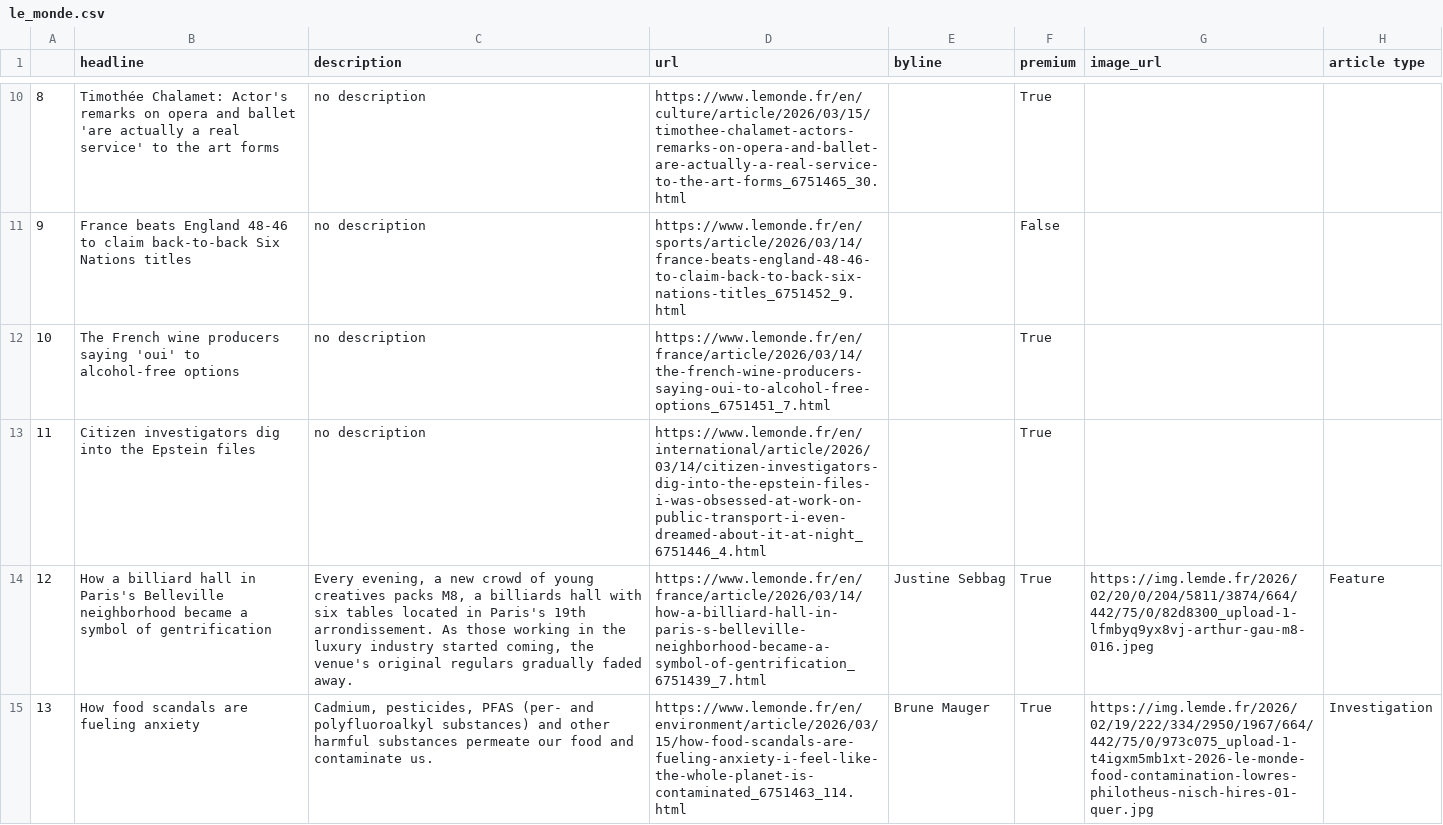
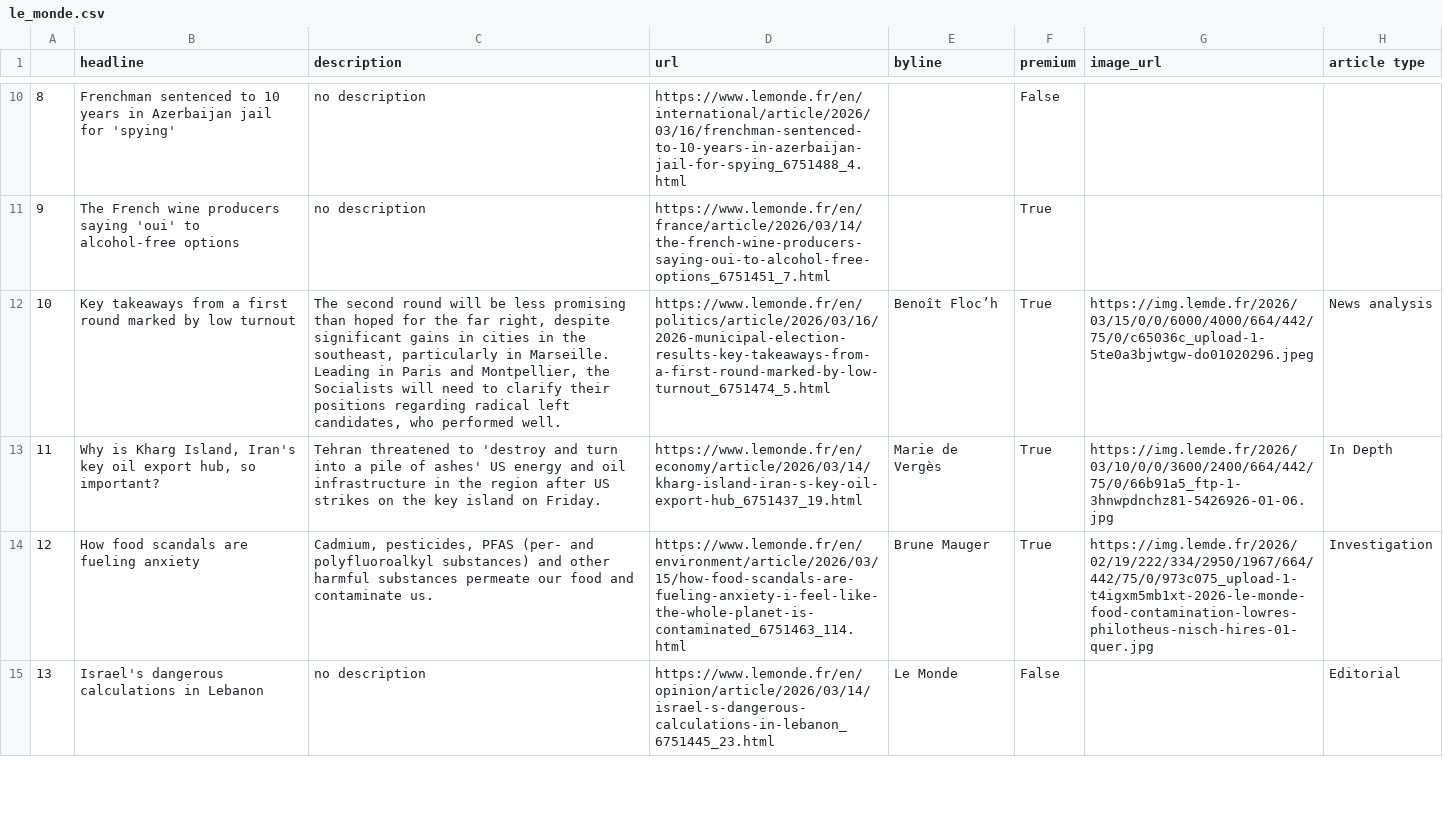
Before and after one commit to helenawittlich/scraping, a CSV file: le_monde.csv, drawn as a sheet; only a part is shown, gaps mark what is left out; the shorter side is filled out with more unchanged rows; removed rows and columns are numbered as before the commit, all else as after; the diff covers the shown part only; the diff names each change by its address in the sheet, - before the commit and + after, or states it on an @@ line.

```diff
--- a/le_monde.csv
+++ b/le_monde.csv
@@ column A renumbered between rows 3 and 16 @@
-row 10: 8 | Timothée Chalamet: Actor's remarks on opera and ballet 'are actually a real service' to the art forms | no description | https://www.lemonde.fr/en/culture/article/2026/03/15/timothee-chalamet-actors-remarks-on-opera-and-ballet-are-actually-a-real-service-to-the-art-forms_6751465_30.html |  | True
-B10 (headline): France beats England 48-46 to claim back-to-back Six Nations titles
+B10 (headline): Frenchman sentenced to 10 years in Azerbaijan jail for 'spying'
-D10 (url): https://www.lemonde.fr/en/sports/article/2026/03/14/france-beats-england-48-46-to-claim-back-to-back-six-nations-titles_6751452_9.html
+D10 (url): https://www.lemonde.fr/en/international/article/2026/03/16/frenchman-sentenced-to-10-years-in-azerbaijan-jail-for-spying_6751488_4.html
@@ row 13 moved to row 6: 4 @@
-row 14: 12 | How a billiard hall in Paris's Belleville neighborhood became a symbol of gentrification | Every evening, a new crowd of young creatives packs M8, a billiards hall with six tables located in Paris's 19th arrondissement. As those working in the luxury industry started coming, the venue's original regulars gradually faded away. | https://www.lemonde.fr/en/france/article/2026/03/14/how-a-billiard-hall-in-paris-s-belleville-neighborhood-became-a-symbol-of-gentrification_6751439_7.html | Justine Sebbag | True | https://img.lemde.fr/2026/02/20/0/204/5811/3874/664/442/75/0/82d8300_upload-1-lfmbyq9yx8vj-arthur-gau-m8-016.jpeg | Feature
+row 12: 10 | Key takeaways from a first round marked by low turnout | The second round will be less promising than hoped for the far right, despite significant gains in cities in the southeast, particularly in Marseille. Leading in Paris and Montpellier, the Socialists will need to clarify their positions regarding radical left candidates, who performed well. | https://www.lemonde.fr/en/politics/article/2026/03/16/2026-municipal-election-results-key-takeaways-from-a-first-round-marked-by-low-turnout_6751474_5.html | Benoît Floc’h | True | https://img.lemde.fr/2026/03/15/0/0/6000/4000/664/442/75/0/c65036c_upload-1-5te0a3bjwtgw-do01020296.jpeg | News analysis
+row 13: 11 | Why is Kharg Island, Iran's key oil export hub, so important? | Tehran threatened to 'destroy and turn into a pile of ashes' US energy and oil infrastructure in the region after US strikes on the key island on Friday. | https://www.lemonde.fr/en/economy/article/2026/03/14/kharg-island-iran-s-key-oil-export-hub_6751437_19.html | Marie de Vergès | True | https://img.lemde.fr/2026/03/10/0/0/3600/2400/664/442/75/0/66b91a5_ftp-1-3hnwpdnchz81-5426926-01-06.jpg | In Depth
```
Also changed, not shown: 3 added rows, 5 removed rows, 1 moved row and 7 edited cells elsewhere in this file.
